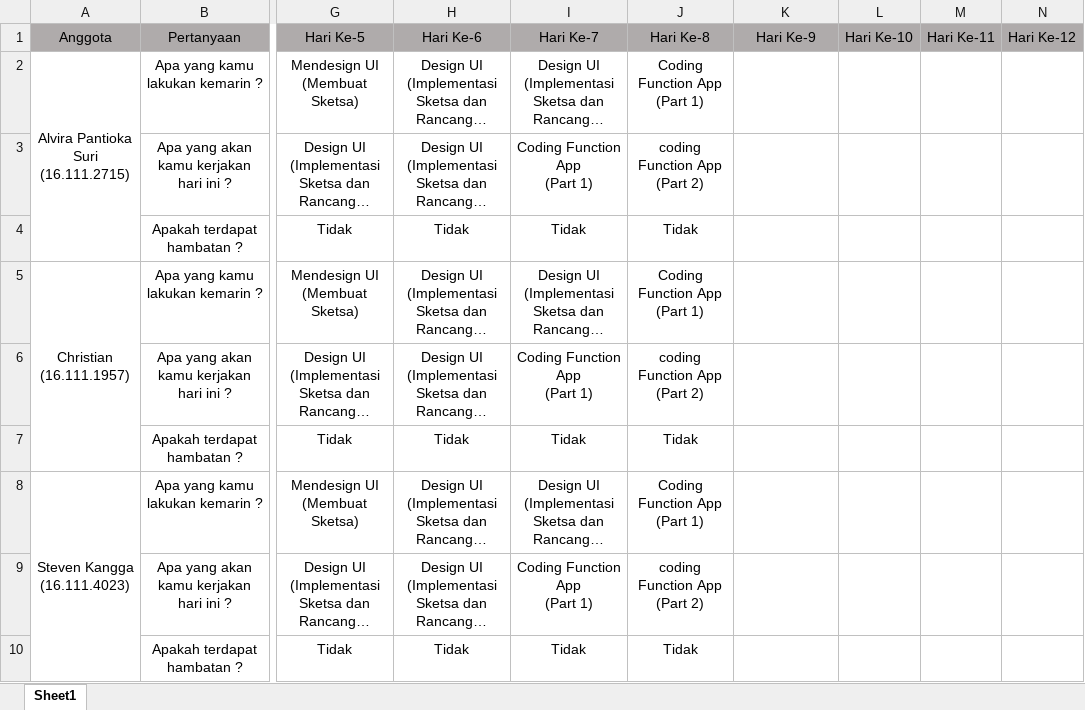
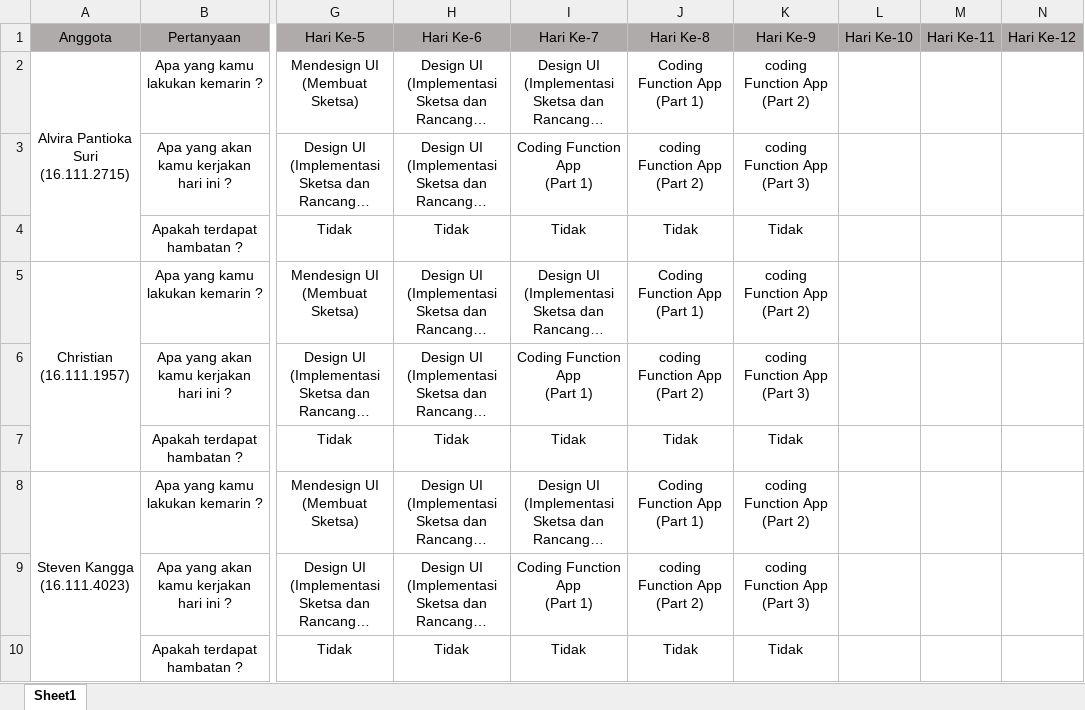
Before and after one commit to stevenkangga/Project, an Excel workbook: Laporan Kegiatan.xlsx, sheet Sheet1, drawn as a sheet; only a part is shown, gaps mark what is left out; long unchanged cells end in …; values as stored, in another font and other column widths than the file's, no borders; ↵ is a line break in a cell; the diff names each change by its address in the sheet, - before the commit and + after, or states it on an @@ line.

Commit message:
Commit Hari Ke-9

```diff
--- a/Laporan Kegiatan.xlsx (sheet Sheet1)
+++ b/Laporan Kegiatan.xlsx (sheet Sheet1)
-K2: (empty)
+K2: coding Function App ↵ (Part 2)
-K3: (empty)
+K3: coding Function App ↵ (Part 3)
-K4: (empty)
+K4: Tidak
-K5: (empty)
+K5: coding Function App ↵ (Part 2)
-K6: (empty)
+K6: coding Function App ↵ (Part 3)
-K7: (empty)
+K7: Tidak
-K8: (empty)
+K8: coding Function App ↵ (Part 2)
-K9: (empty)
+K9: coding Function App ↵ (Part 3)
-K10: (empty)
+K10: Tidak
```
